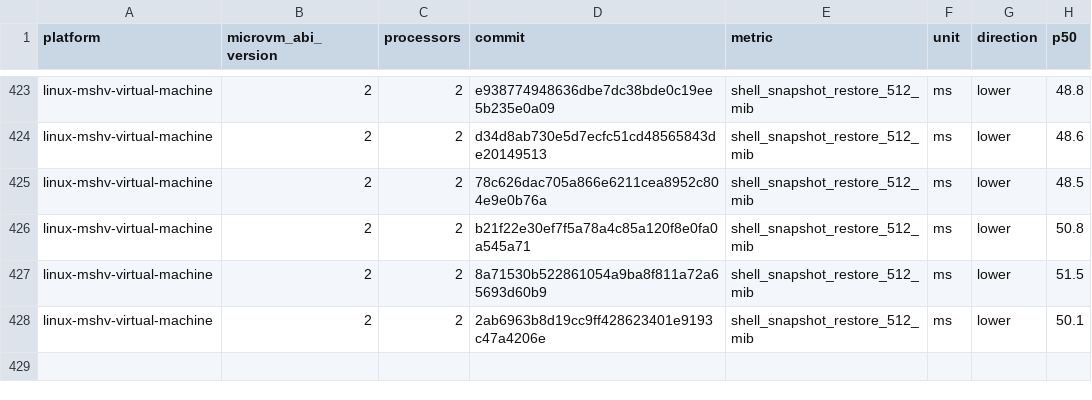
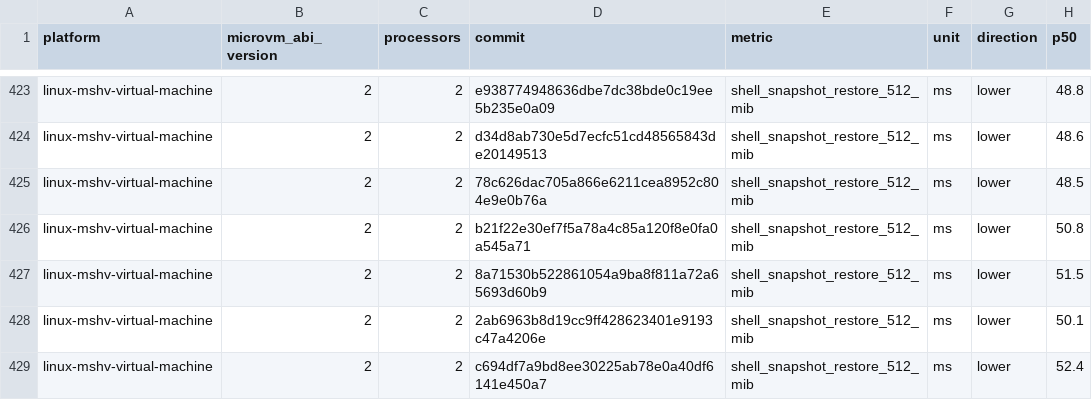
Before and after one commit to microsoft/nvx, a CSV file: data/linux-mshv-virtual-machine-microvm-v2-2vcpu.csv, drawn as a sheet; only a part is shown, gaps mark what is left out; the diff names each change by its address in the sheet, - before the commit and + after, or states it on an @@ line.

```diff
--- a/data/linux-mshv-virtual-machine-microvm-v2-2vcpu.csv
+++ b/data/linux-mshv-virtual-machine-microvm-v2-2vcpu.csv
+row 429: linux-mshv-virtual-machine | 2 | 2 | c694df7a9bd8ee30225ab78e0a40df6141e450a7 | shell_snapshot_restore_512_mib | ms | lower | 52.4
```
Also changed, not shown: data/linux-mshv-virtual-machine-microvm-v2-4vcpu.csv, data/linux-mshv-virtual-machine-microvm-v2-8vcpu.csv, 9 other files.
